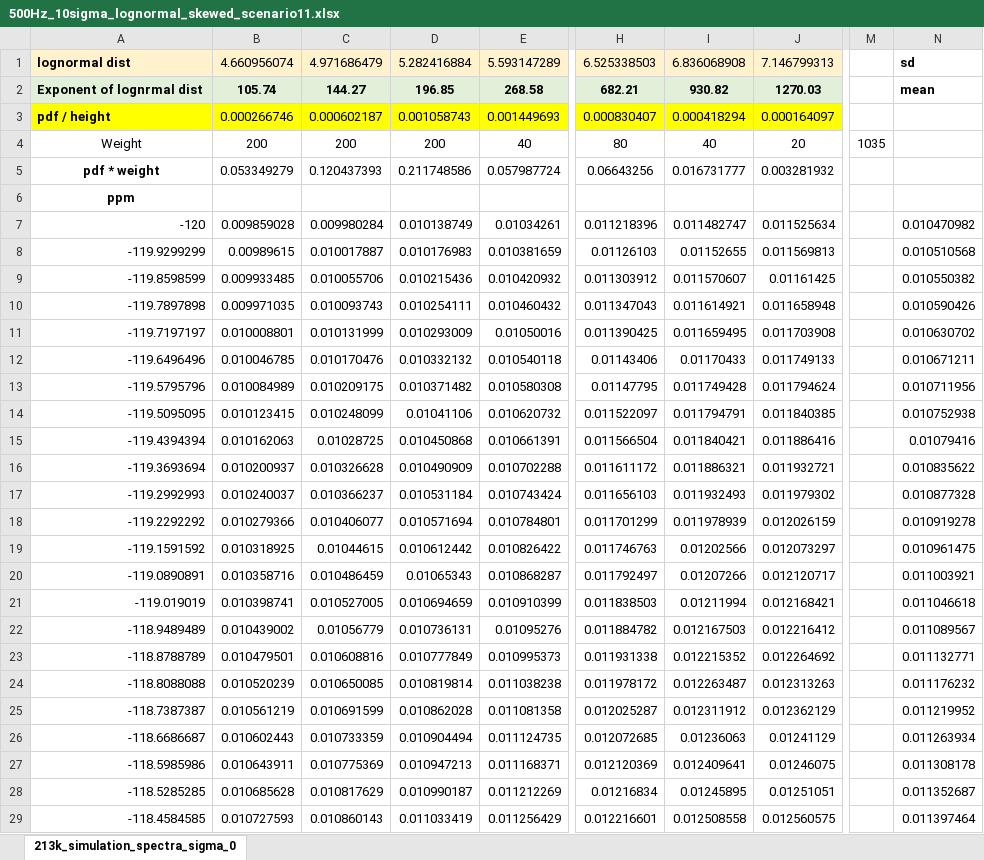
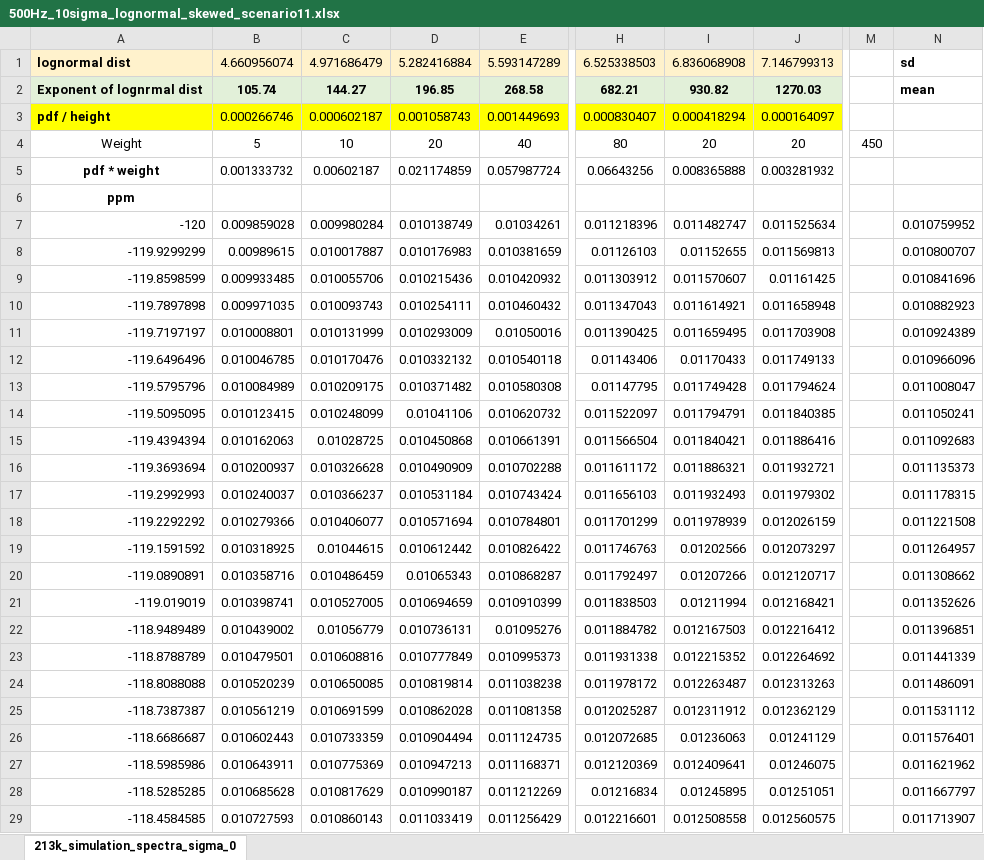
Before and after one commit to ninjab3381/nmr_glycerol, an Excel workbook: DIFFERENT_INTENSITIES/jump_freq_500/Simulation_Spectra_Avg/500Hz_10sigma_lognormal_skewed_scenario11.xlsx, sheet 213k_simulation_spectra_sigma_0, drawn as a sheet; only a part is shown, gaps mark what is left out; values as stored, in another font and other column widths than the file's, no borders; the diff covers the shown part only; the diff names each change by its address in the sheet, - before the commit and + after, or states it on an @@ line.

```diff
--- a/DIFFERENT_INTENSITIES/jump_freq_500/Simulation_Spectra_Avg/500Hz_10sigma_lognormal_skewed_scenario11.xlsx (sheet 213k_simulation_spectra_sigma_0)
+++ b/DIFFERENT_INTENSITIES/jump_freq_500/Simulation_Spectra_Avg/500Hz_10sigma_lognormal_skewed_scenario11.xlsx (sheet 213k_simulation_spectra_sigma_0)
-B4: 200
+B4: 5
-C4: 200
+C4: 10
-D4: 200
+D4: 20
-I4: 40
+I4: 20
-M4: 1035
+M4: 450
-B5: 0.053349279
+B5: 0.001333732
-C5: 0.120437393
+C5: 0.00602187
-D5: 0.211748586
+D5: 0.021174859
-I5: 0.016731777
+I5: 0.008365888
-N7: 0.010470982
+N7: 0.010759952
-N8: 0.010510568
+N8: 0.010800707
-N9: 0.010550382
+N9: 0.010841696
-N10: 0.010590426
+N10: 0.010882923
-N11: 0.010630702
+N11: 0.010924389
-N12: 0.010671211
+N12: 0.010966096
-N13: 0.010711956
+N13: 0.011008047
-N14: 0.010752938
+N14: 0.011050241
-N15: 0.01079416
+N15: 0.011092683
-N16: 0.010835622
+N16: 0.011135373
-N17: 0.010877328
+N17: 0.011178315
-N18: 0.010919278
+N18: 0.011221508
-N19: 0.010961475
+N19: 0.011264957
-N20: 0.011003921
+N20: 0.011308662
-N21: 0.011046618
+N21: 0.011352626
-N22: 0.011089567
+N22: 0.011396851
-N23: 0.011132771
+N23: 0.011441339
-N24: 0.011176232
+N24: 0.011486091
-N25: 0.011219952
+N25: 0.011531112
-N26: 0.011263934
+N26: 0.011576401
-N27: 0.011308178
+N27: 0.011621962
-N28: 0.011352687
+N28: 0.011667797
-N29: 0.011397464
+N29: 0.011713907
```
Also changed, not shown: 977 edited cells elsewhere in this sheet, 3 other files.
